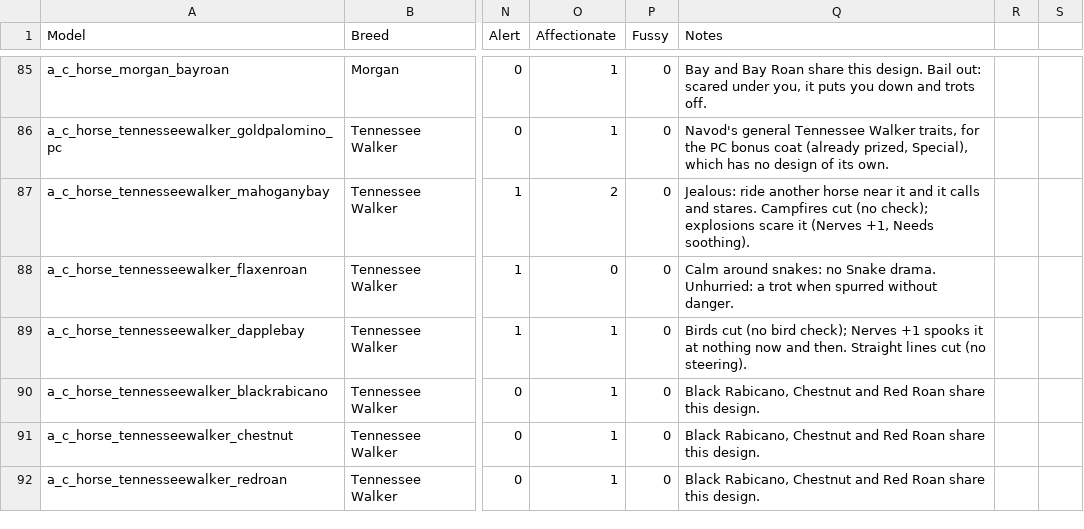
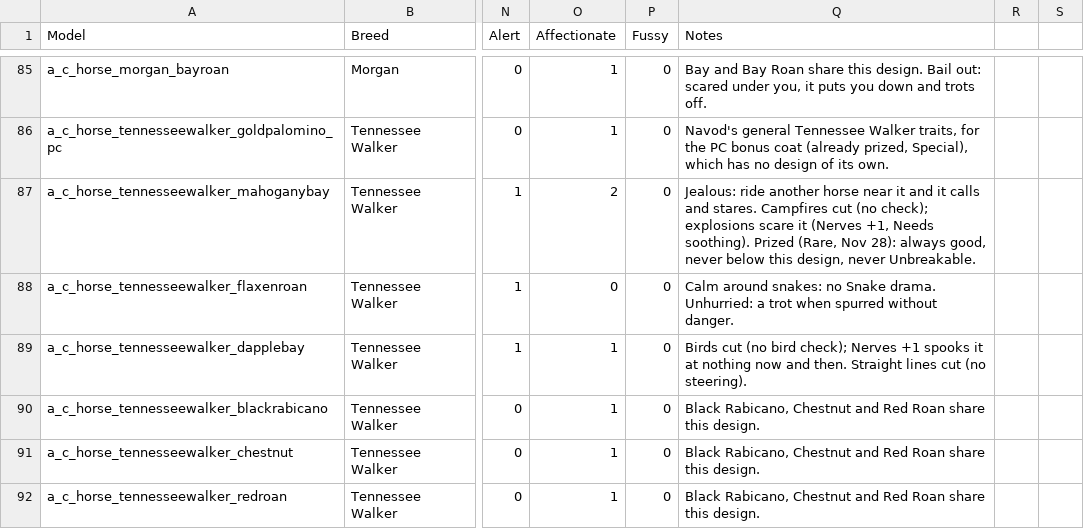
Before and after one commit to Navod-Madushanka/Horse_Personality_mod_RDR2, a CSV file: data/sheet-export/Coats.csv, drawn as a sheet; only a part is shown, gaps mark what is left out; the diff names each change by its address in the sheet, - before the commit and + after, or states it on an @@ line.

```diff
--- a/data/sheet-export/Coats.csv
+++ b/data/sheet-export/Coats.csv
-Q87 (Notes): …Needs soothing).
+Q87 (Notes): …Needs soothing). Prized (Rare, Nov 28): always good, never below this design, never Unbreakable.
```
Also changed, not shown: data/sheet-export/Prized.csv, 6 other files.
